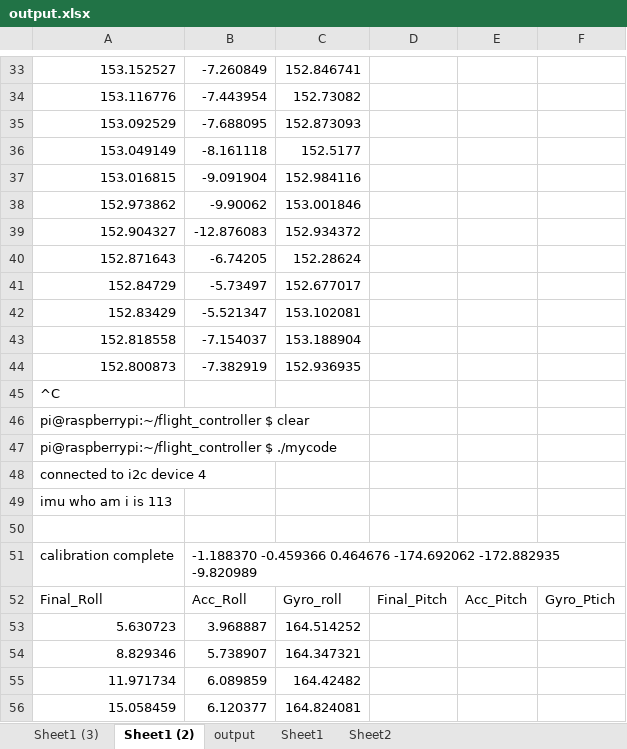
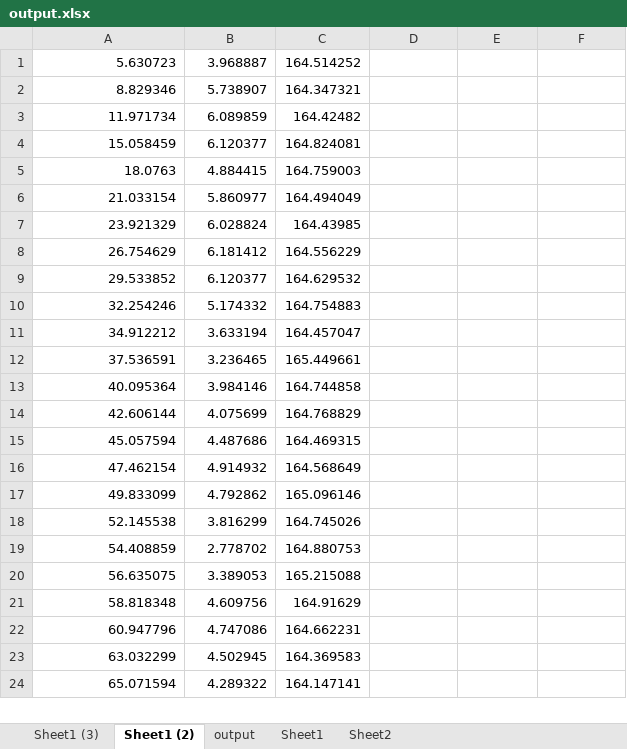
Before and after one commit to benlhy/QuadRotor, an Excel workbook: week1/output.xlsx, sheet Sheet1 (2), drawn as a sheet; only a part is shown, gaps mark what is left out; the shorter side is filled out with more unchanged rows; values as stored, in another font and other column widths than the file's, no borders; charts and pictures not drawn; the diff covers the shown part only; the diff names each change by its address in the sheet, - before the commit and + after, or states it on an @@ line.

Commit message:
updated code with additions for D controller

```diff
--- a/week1/output.xlsx (sheet Sheet1 (2))
+++ b/week1/output.xlsx (sheet Sheet1 (2))
-row 33: 153.152527 | -7.260849 | 152.846741
-row 34: 153.116776 | -7.443954 | 152.73082
-row 35: 153.092529 | -7.688095 | 152.873093
-row 36: 153.049149 | -8.161118 | 152.5177
-row 37: 153.016815 | -9.091904 | 152.984116
-row 38: 152.973862 | -9.90062 | 153.001846
-row 39: 152.904327 | -12.876083 | 152.934372
-row 40: 152.871643 | -6.74205 | 152.28624
-row 41: 152.84729 | -5.73497 | 152.677017
-row 42: 152.83429 | -5.521347 | 153.102081
-row 43: 152.818558 | -7.154037 | 153.188904
-row 44: 152.800873 | -7.382919 | 152.936935
-row 45: ^C
-row 46: pi@raspberrypi:~/flight_controller $ clear
-row 47: pi@raspberrypi:~/flight_controller $ ./mycode
-row 48: connected to i2c device 4
-row 49: imu who am i is 113
-row 50: (empty)
-row 51: calibration complete | -1.188370 -0.459366 0.464676 -174.692062 -172.882935 -9.820989
-row 52: Final_Roll | Acc_Roll | Gyro_roll | Final_Pitch | Acc_Pitch | Gyro_Ptich
```
Also changed, not shown: 32 removed rows elsewhere in this sheet, sheet Sheet1 (3), charts or pictures, 1 other file.
